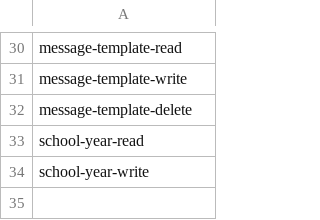
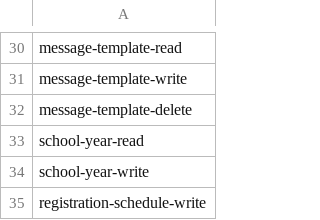
Before and after one commit to hadziqmtqn/ppdb, a CSV file: database/import/permissions.csv, drawn as a sheet; only a part is shown, gaps mark what is left out; the diff names each change by its address in the sheet, - before the commit and + after, or states it on an @@ line.

Commit message:
+ registration schedule table

```diff
--- a/database/import/permissions.csv
+++ b/database/import/permissions.csv
+row 35: registration-schedule-write
```
Also changed, not shown: 8 other files.
